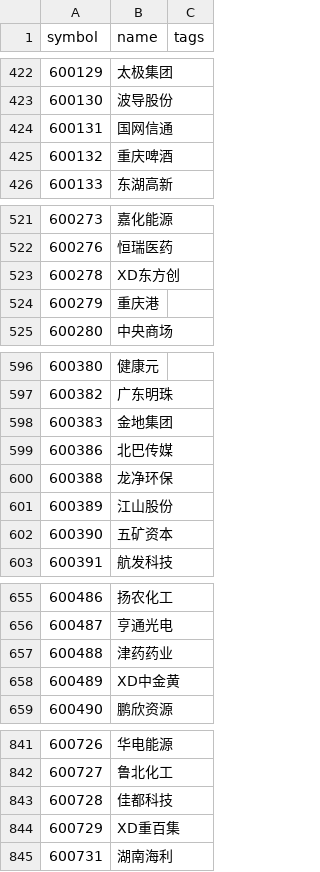
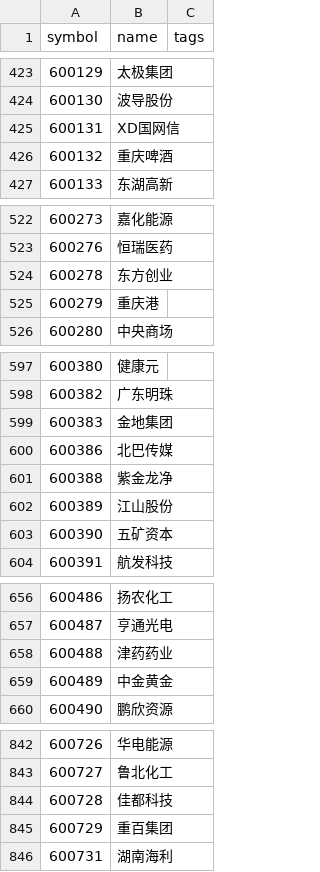
Before and after one commit to codegaoj/ZXHY, a CSV file: data/watchlist_all_a_ex_300_688.csv, drawn as a sheet; only a part is shown, gaps mark what is left out; the diff covers the shown part only.

```diff
--- a/data/watchlist_all_a_ex_300_688.csv
+++ b/data/watchlist_all_a_ex_300_688.csv
@@ -423,3 +424,3 @@
 600130,波导股份,
-600131,国网信通,
+600131,XD国网信,
 600132,重庆啤酒,
@@ -522,3 +523,3 @@
 600276,恒瑞医药,
-600278,XD东方创,
+600278,东方创业,
 600279,重庆港,
@@ -599,3 +600,3 @@
 600386,北巴传媒,
-600388,龙净环保,
+600388,紫金龙净,
 600389,江山股份,
@@ -657,3 +658,3 @@
 600488,津药药业,
-600489,XD中金黄,
+600489,中金黄金,
 600490,鹏欣资源,
@@ -843,3 +844,3 @@
 600728,佳都科技,
-600729,XD重百集,
+600729,重百集团,
 600731,湖南海利,
```
Also changed, not shown: 1 added row, 3 removed rows and 7 edited cells elsewhere in this file, data/a_spot_latest.csv, data/sector_mapping.csv.
